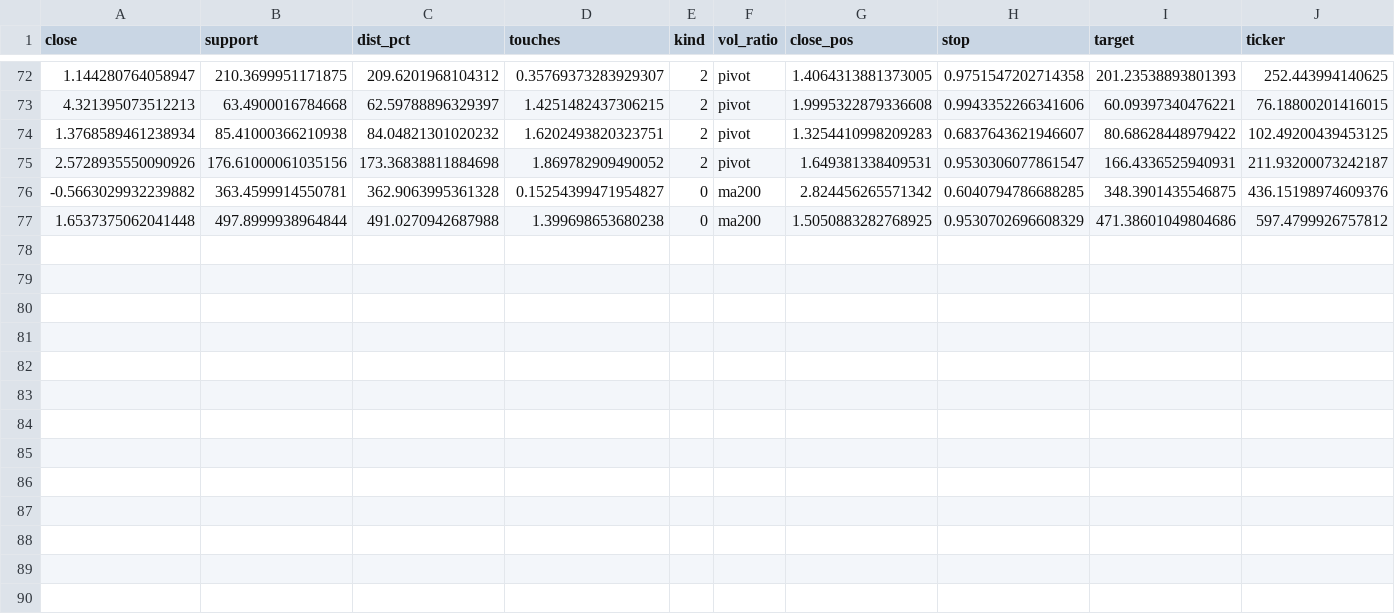
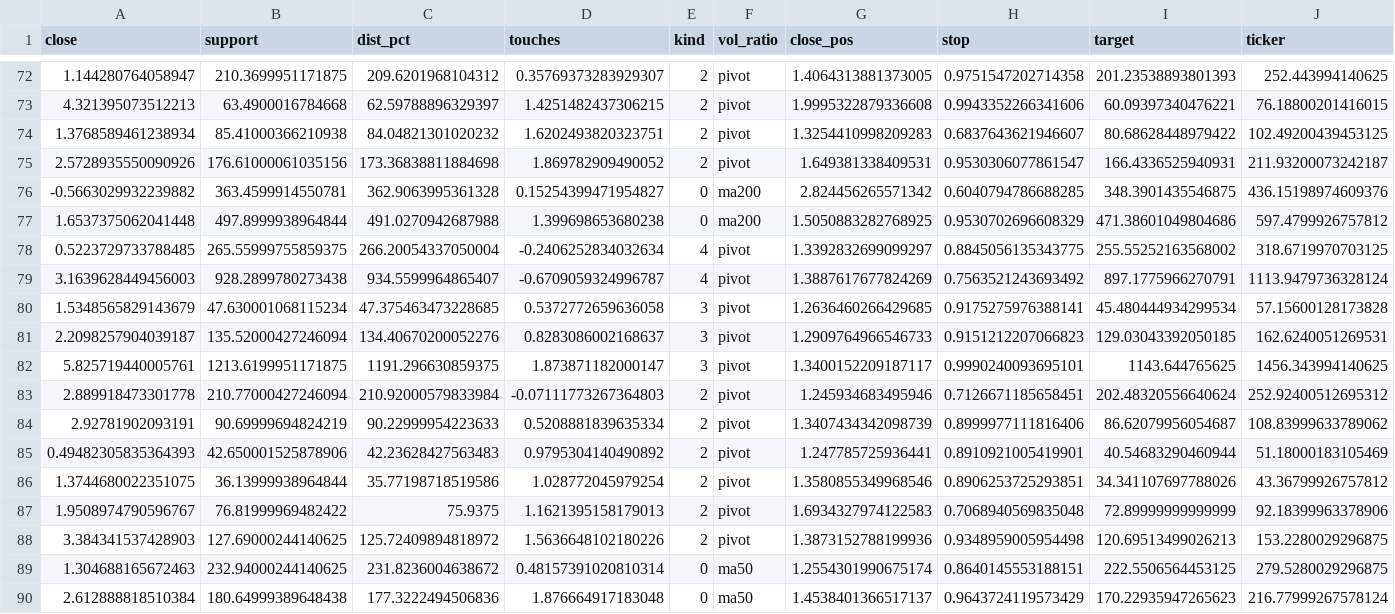
Before and after one commit to baekjg21-cloud/support-scanner, a CSV file: signals.csv, drawn as a sheet; only a part is shown, gaps mark what is left out; rows hold the shown columns only; the diff names each change by its address in the sheet, - before the commit and + after, or states it on an @@ line.

```diff
--- a/signals.csv
+++ b/signals.csv
+row 78: 0.5223729733788485 | 265.55999755859375 | 266.20054337050004 | -0.2406252834032634 | 4 | pivot | 1.3392832699099297 | 0.8845056135343775 | 255.55252163568002 | 318.6719970703125
+row 79: 3.1639628449456003 | 928.2899780273438 | 934.5599964865407 | -0.6709059324996787 | 4 | pivot | 1.3887617677824269 | 0.7563521243693492 | 897.1775966270791 | 1113.9479736328124
+row 80: 1.5348565829143679 | 47.630001068115234 | 47.375463473228685 | 0.5372772659636058 | 3 | pivot | 1.2636460266429685 | 0.9175275976388141 | 45.480444934299534 | 57.15600128173828
+row 81: 2.2098257904039187 | 135.52000427246094 | 134.40670200052276 | 0.8283086002168637 | 3 | pivot | 1.2909764966546733 | 0.9151212207066823 | 129.03043392050185 | 162.6240051269531
+row 82: 5.825719440005761 | 1213.6199951171875 | 1191.296630859375 | 1.873871182000147 | 3 | pivot | 1.3400152209187117 | 0.9990240093695101 | 1143.644765625 | 1456.343994140625
+row 83: 2.889918473301778 | 210.77000427246094 | 210.92000579833984 | -0.07111773267364803 | 2 | pivot | 1.245934683495946 | 0.7126671185658451 | 202.48320556640624 | 252.92400512695312
+row 84: 2.92781902093191 | 90.69999694824219 | 90.22999954223633 | 0.5208881839635334 | 2 | pivot | 1.3407434342098739 | 0.8999977111816406 | 86.62079956054687 | 108.83999633789062
+row 85: 0.49482305835364393 | 42.650001525878906 | 42.23628427563483 | 0.9795304140490892 | 2 | pivot | 1.247785725936441 | 0.8910921005419901 | 40.54683290460944 | 51.18000183105469
+row 86: 1.3744680022351075 | 36.13999938964844 | 35.77198718519586 | 1.028772045979254 | 2 | pivot | 1.3580855349968546 | 0.8906253725293851 | 34.341107697788026 | 43.36799926757812
+row 87: 1.9508974790596767 | 76.81999969482422 | 75.9375 | 1.1621395158179013 | 2 | pivot | 1.6934327974122583 | 0.7068940569835048 | 72.89999999999999 | 92.18399963378906
+row 88: 3.384341537428903 | 127.69000244140625 | 125.72409894818972 | 1.5636648102180226 | 2 | pivot | 1.3873152788199936 | 0.9348959005954498 | 120.69513499026213 | 153.2280029296875
+row 89: 1.304688165672463 | 232.94000244140625 | 231.8236004638672 | 0.48157391020810314 | 0 | ma50 | 1.2554301990675174 | 0.8640145553188151 | 222.5506564453125 | 279.5280029296875
+row 90: 2.612888818510384 | 180.64999389648438 | 177.3222494506836 | 1.876664917183048 | 0 | ma50 | 1.4538401366517137 | 0.9643724119573429 | 170.22935947265623 | 216.77999267578124
```
Also changed, not shown: 1 other file.
